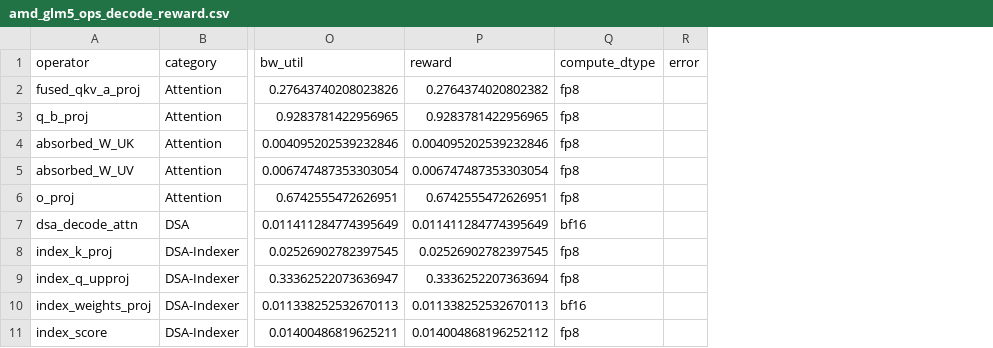
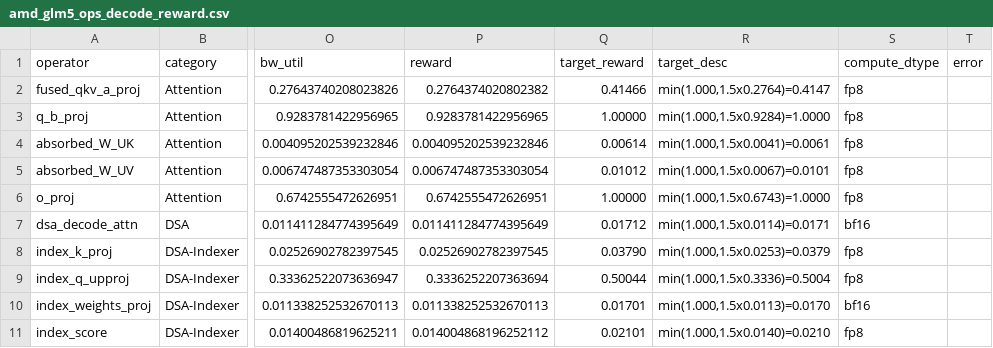
Before and after one commit to qhy991/kernel-harness, a CSV file: rewardbench/amd/amd_glm5_ops_decode_reward.csv, drawn as a sheet; only a part is shown, gaps mark what is left out; the diff names each change by its address in the sheet, - before the commit and + after, or states it on an @@ line.

```diff
--- a/rewardbench/amd/amd_glm5_ops_decode_reward.csv
+++ b/rewardbench/amd/amd_glm5_ops_decode_reward.csv
+column Q (target_reward), rows 2-11: 0.41466 | 1.00000 | 0.00614 | 0.01012 | 1.00000 | 0.01712 | 0.03790 | 0.50044 | 0.01701 | 0.02101
+column R (target_desc), rows 2-11: min(1.000,1.5x0.2764)=0.4147 | min(1.000,1.5x0.9284)=1.0000 | min(1.000,1.5x0.0041)=0.0061 | min(1.000,1.5x0.0067)=0.0101 | min(1.000,1.5x0.6743)=1.0000 | min(1.000,1.5x0.0114)=0.0171 | min(1.000,1.5x0.0253)=0.0379 | min(1.000,1.5x0.3336)=0.5004 | min(1.000,1.5x0.0113)=0.0170 | min(1.000,1.5x0.0140)=0.0210
```
Also changed, not shown: rewardbench/amd/amd_glm5_ops_prefill_reward.csv, 9 other files.
